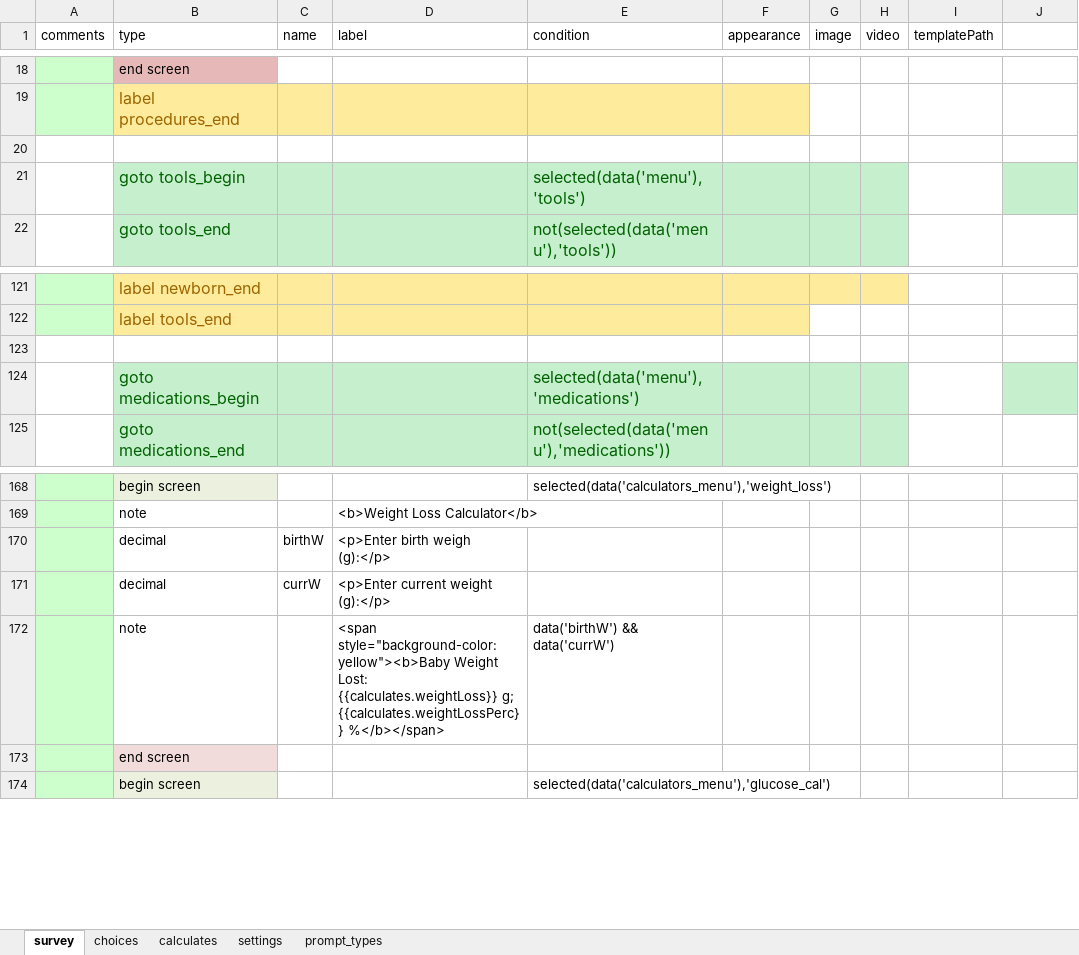
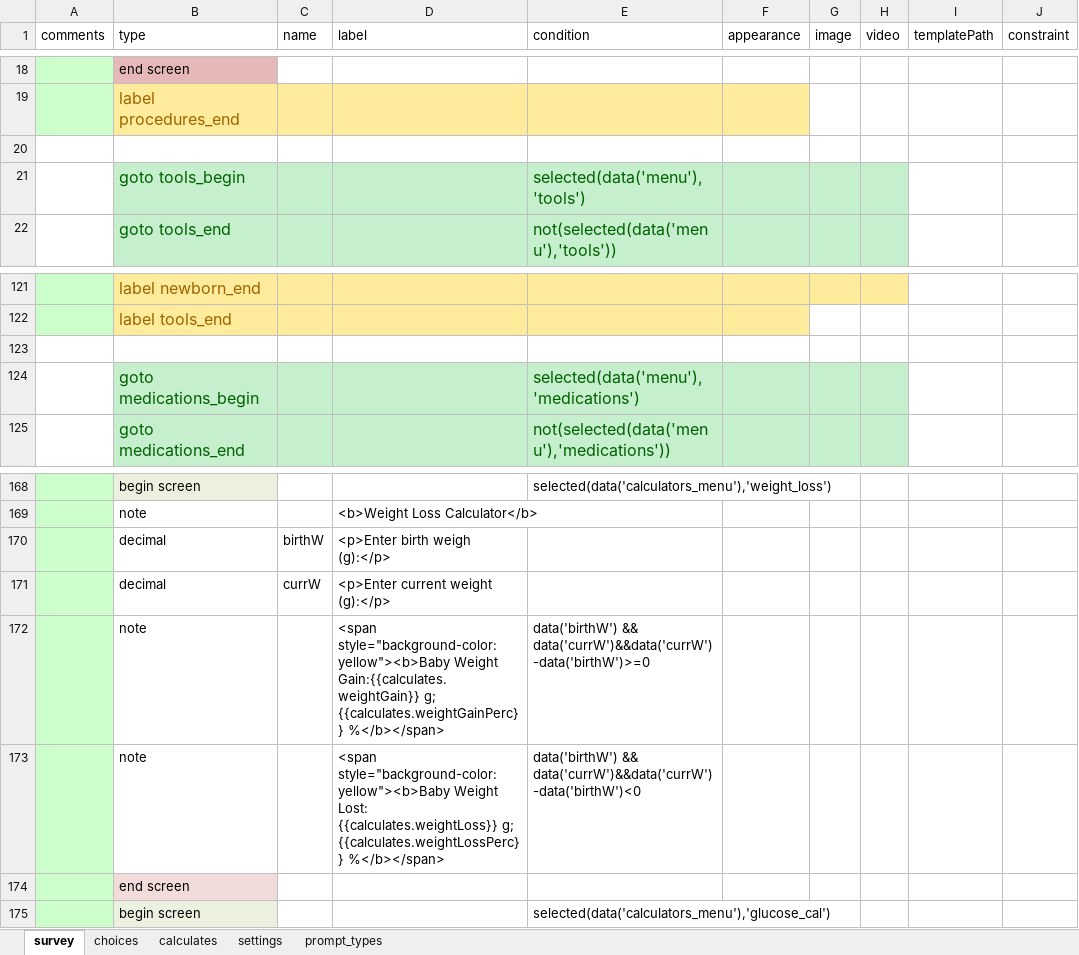
Before and after one commit to xiaoj/481web, an Excel workbook: neonatal/neonatal.xlsx, sheet survey, drawn as a sheet; only a part is shown, gaps mark what is left out; values as stored, in another font and other column widths than the file's, no borders; addresses are those after the commit; the diff names each change by its address in the sheet, - before the commit and + after, or states it on an @@ line.

Commit message:
change in weight loss calculator: if weight gain show positive amount also say gain, when lost say lost

```diff
--- a/neonatal/neonatal.xlsx (sheet survey)
+++ b/neonatal/neonatal.xlsx (sheet survey)
-J1: (empty)
+J1: constraint
-J21 fill: #C6EFCE
+J21 fill: none
-J124 fill: #C6EFCE
+J124 fill: none
+row 172:  | note |  | <span style="background-color: yellow"><b>Baby Weight Gain:{{calculates.weightGain}} g; {{calculates.weightGainPerc}} %</b></span> | data('birthW') && data('currW')&&data('currW')-data('birthW')>=0
-E173 (condition): data('birthW') && data('currW')
+E173 (condition): data('birthW') && data('currW')&&data('currW')-data('birthW')<0
```
Also changed, not shown: sheet calculates, 1 other file.
